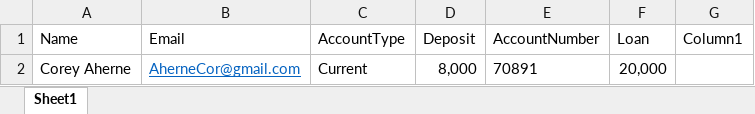
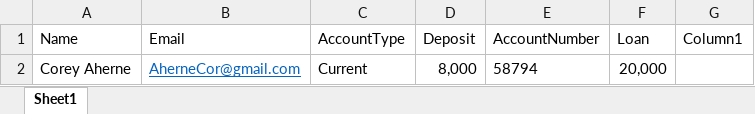
Before and after one commit to CoreyAherne/SOA-APP, an Excel workbook: Getting a loan/Account.xlsx, sheet Sheet1, drawn as a sheet; values as stored, in another font and other column widths than the file's, no borders; table styles not drawn; the diff names each change by its address in the sheet, - before the commit and + after, or states it on an @@ line.

```diff
--- a/Getting a loan/Account.xlsx (sheet Sheet1)
+++ b/Getting a loan/Account.xlsx (sheet Sheet1)
-E2 (AccountNumber): 70891
+E2 (AccountNumber): 58794
```
Also changed, not shown: Test case/Getting a loan - Test Case.xlsx, 3 other files.
